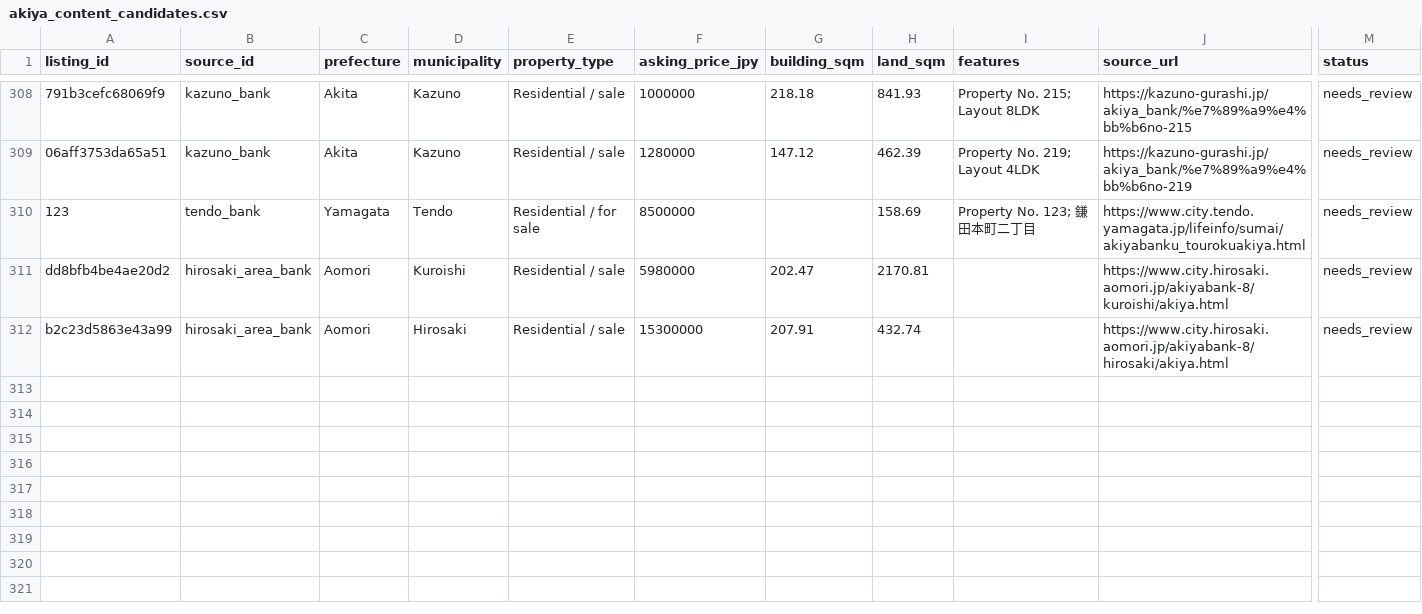
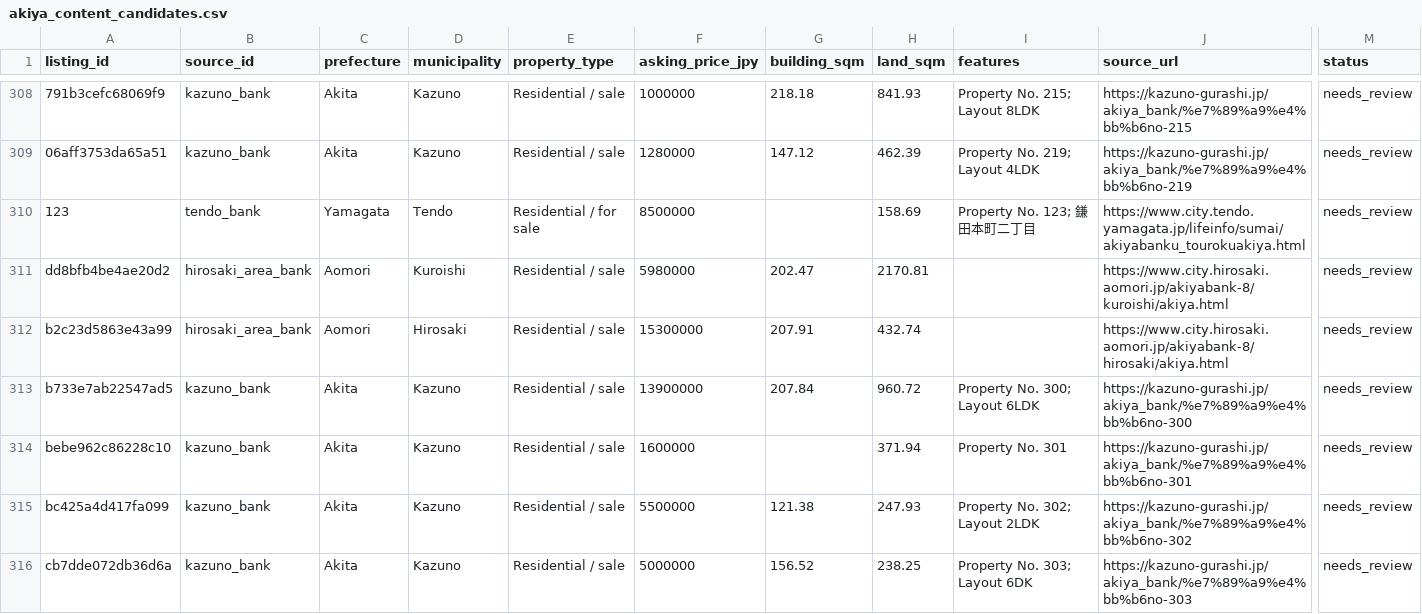
Before and after one commit to reokobayashi0620/tohoku-lodging-sales-ai, a CSV file: akiya_content_engine/data/akiya_content_candidates.csv, drawn as a sheet; only a part is shown, gaps mark what is left out; rows hold the shown columns only; the diff names each change by its address in the sheet, - before the commit and + after, or states it on an @@ line.

```diff
--- a/akiya_content_engine/data/akiya_content_candidates.csv
+++ b/akiya_content_engine/data/akiya_content_candidates.csv
+row 313: b733e7ab22547ad5 | kazuno_bank | Akita | Kazuno | Residential / sale | 13900000 | 207.84 | 960.72 | Property No. 300; Layout 6LDK | https://kazuno-gurashi.jp/akiya_bank/%e7%89%a9%e4%bb%b6no-300 | needs_review
+row 314: bebe962c86228c10 | kazuno_bank | Akita | Kazuno | Residential / sale | 1600000 |  | 371.94 | Property No. 301 | https://kazuno-gurashi.jp/akiya_bank/%e7%89%a9%e4%bb%b6no-301 | needs_review
+row 315: bc425a4d417fa099 | kazuno_bank | Akita | Kazuno | Residential / sale | 5500000 | 121.38 | 247.93 | Property No. 302; Layout 2LDK | https://kazuno-gurashi.jp/akiya_bank/%e7%89%a9%e4%bb%b6no-302 | needs_review
+row 316: cb7dde072db36d6a | kazuno_bank | Akita | Kazuno | Residential / sale | 5000000 | 156.52 | 238.25 | Property No. 303; Layout 6DK | https://kazuno-gurashi.jp/akiya_bank/%e7%89%a9%e4%bb%b6no-303 | needs_review
```
Also changed, not shown: akiya_content_engine/data/discovered_listings.csv, akiya_content_engine/data/discovered_listings_kazuno.csv, 18 other files.
